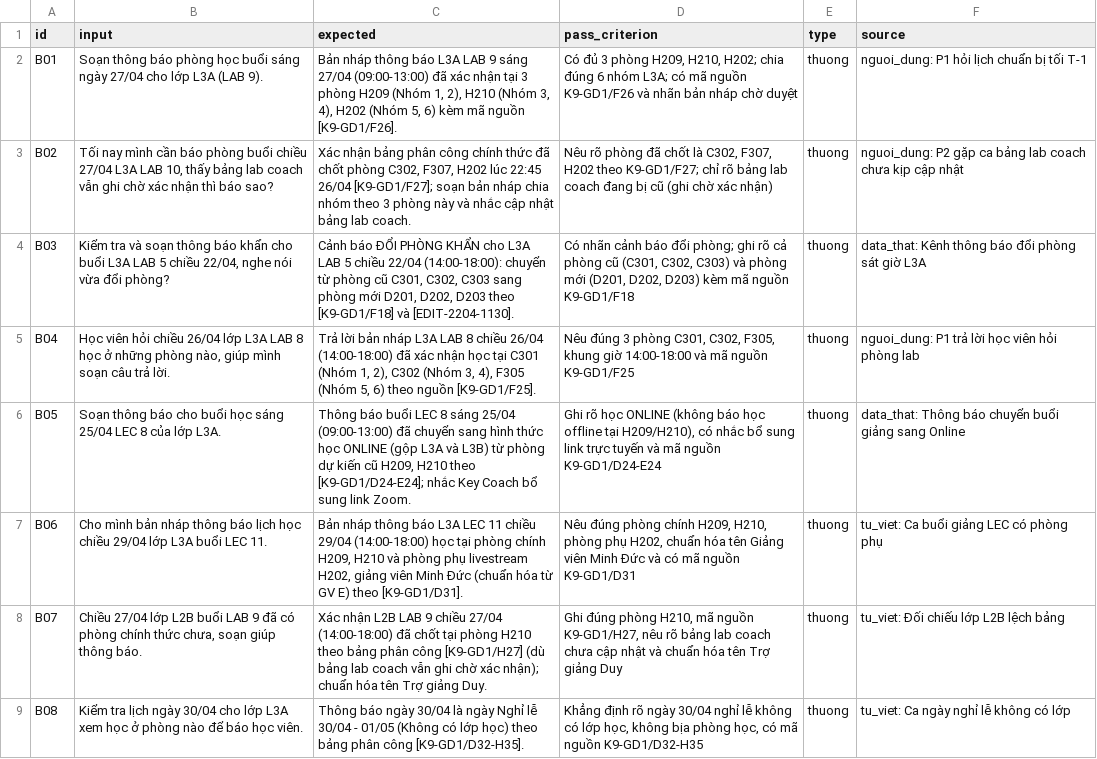
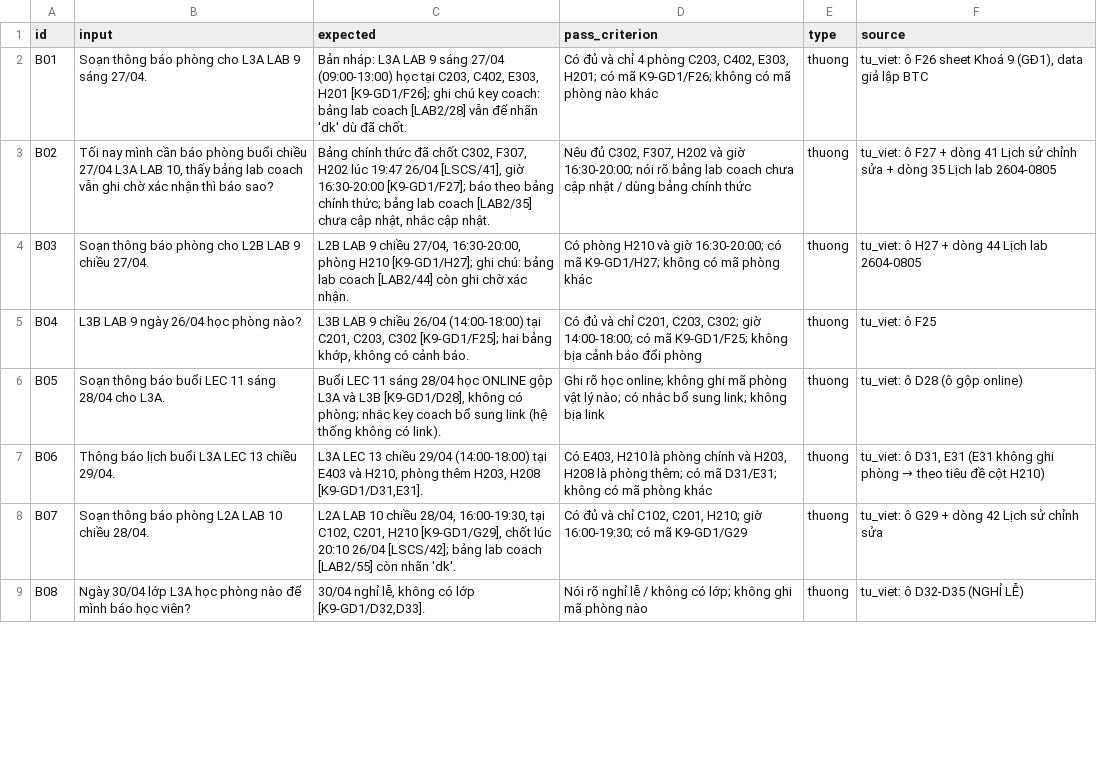
Before and after one commit to VUDUCTHANG130604/K5-Day15-L3A-Als-do-all, a CSV file: eval/benchmark.csv, drawn as a sheet; only a part is shown; the diff covers the shown part only.

```diff
--- a/eval/benchmark.csv
+++ b/eval/benchmark.csv
@@ -1,9 +1,9 @@
 id,input,expected,pass_criterion,type,source
-B01,"Soạn thông báo phòng học buổi sáng ngày 27/04 cho lớp L3A (LAB 9).","Bản nháp thông báo L3A LAB 9 sáng 27/04 (09:00-13:00) đã xác nhận tại 3 phòng H209 (Nhóm 1, 2), H210 (Nhóm 3, 4), H202 (Nhóm 5, 6) kèm mã nguồn [K9-GD1/F26].","Có đủ 3 phòng H209, H210, H202; chia đúng 6 nhóm L3A; có mã nguồn K9-GD1/F26 và nhãn bản nháp chờ duyệt",thuong,"nguoi_dung: P1 hỏi lịch chuẩn bị tối T-1"
-B02,"Tối nay mình cần báo phòng buổi chiều 27/04 L3A LAB 10, thấy bảng lab coach vẫn ghi chờ xác nhận thì báo sao?","Xác nhận bảng phân công chính thức đã chốt phòng C302, F307, H202 lúc 22:45 26/04 [K9-GD1/F27]; soạn bản nháp chia nhóm theo 3 phòng này và nhắc cập nhật bảng lab coach.","Nêu rõ phòng đã chốt là C302, F307, H202 theo K9-GD1/F27; chỉ rõ bảng lab coach đang bị cũ (ghi chờ xác nhận)",thuong,"nguoi_dung: P2 gặp ca bảng lab coach chưa kịp cập nhật"
-B03,"Kiểm tra và soạn thông báo khẩn cho buổi L3A LAB 5 chiều 22/04, nghe nói vừa đổi phòng?","Cảnh báo ĐỔI PHÒNG KHẨN cho L3A LAB 5 chiều 22/04 (14:00-18:00): chuyển từ phòng cũ C301, C302, C303 sang phòng mới D201, D202, D203 theo [K9-GD1/F18] và [EDIT-2204-1130].","Có nhãn cảnh báo đổi phòng; ghi rõ cả phòng cũ (C301, C302, C303) và phòng mới (D201, D202, D203) kèm mã nguồn K9-GD1/F18",thuong,"data_that: Kênh thông báo đổi phòng sát giờ L3A"
-B04,"Học viên hỏi chiều 26/04 lớp L3A LAB 8 học ở những phòng nào, giúp mình soạn câu trả lời.","Trả lời bản nháp L3A LAB 8 chiều 26/04 (14:00-18:00) đã xác nhận học tại C301 (Nhóm 1, 2), C302 (Nhóm 3, 4), F305 (Nhóm 5, 6) theo nguồn [K9-GD1/F25].","Nêu đúng 3 phòng C301, C302, F305, khung giờ 14:00-18:00 và mã nguồn K9-GD1/F25",thuong,"nguoi_dung: P1 trả lời học viên hỏi phòng lab"
-B05,"Soạn thông báo cho buổi học sáng 25/04 LEC 8 của lớp L3A.","Thông báo buổi LEC 8 sáng 25/04 (09:00-13:00) đã chuyển sang hình thức học ONLINE (gộp L3A và L3B) từ phòng dự kiến cũ H209, H210 theo [K9-GD1/D24-E24]; nhắc Key Coach bổ sung link Zoom.","Ghi rõ học ONLINE (không báo học offline tại H209/H210), có nhắc bổ sung link trực tuyến và mã nguồn K9-GD1/D24-E24",thuong,"data_that: Thông báo chuyển buổi giảng sang Online"
-B06,"Cho mình bản nháp thông báo lịch học chiều 29/04 lớp L3A buổi LEC 11.","Bản nháp thông báo L3A LEC 11 chiều 29/04 (14:00-18:00) học tại phòng chính H209, H210 và phòng phụ livestream H202, giảng viên Minh Đức (chuẩn hóa từ GV E) theo [K9-GD1/D31].","Nêu đúng phòng chính H209, H210, phòng phụ H202, chuẩn hóa tên Giảng viên Minh Đức và có mã nguồn K9-GD1/D31",thuong,"tu_viet: Ca buổi giảng LEC có phòng phụ"
-B07,"Chiều 27/04 lớp L2B buổi LAB 9 đã có phòng chính thức chưa, soạn giúp thông báo.","Xác nhận L2B LAB 9 chiều 27/04 (14:00-18:00) đã chốt tại phòng H210 theo bảng phân công [K9-GD1/H27] (dù bảng lab coach vẫn ghi chờ xác nhận); chuẩn hóa tên Trợ giảng Duy.","Ghi đúng phòng H210, mã nguồn K9-GD1/H27, nêu rõ bảng lab coach chưa cập nhật và chuẩn hóa tên Trợ giảng Duy",thuong,"tu_viet: Đối chiếu lớp L2B lệch bảng"
-B08,"Kiểm tra lịch ngày 30/04 cho lớp L3A xem học ở phòng nào để báo học viên.","Thông báo ngày 30/04 là ngày Nghỉ lễ 30/04 - 01/05 (Không có lớp học) theo bảng phân công [K9-GD1/D32-H35].","Khẳng định rõ ngày 30/04 nghỉ lễ không có lớp học, không bịa phòng học, có mã nguồn K9-GD1/D32-H35",thuong,"tu_viet: Ca ngày nghỉ lễ không có lớp"
+B01,"Soạn thông báo phòng cho L3A LAB 9 sáng 27/04.","Bản nháp: L3A LAB 9 sáng 27/04 (09:00-13:00) học tại C203, C402, E303, H201 [K9-GD1/F26]; ghi chú key coach: bảng lab coach [LAB2/28] vẫn để nhãn 'dk' dù đã chốt.","Có đủ và chỉ 4 phòng C203, C402, E303, H201; có mã K9-GD1/F26; không có mã phòng nào khác",thuong,"tu_viet: ô F26 sheet Khoá 9 (GĐ1), data giả lập BTC"
+B02,"Tối nay mình cần báo phòng buổi chiều 27/04 L3A LAB 10, thấy bảng lab coach vẫn ghi chờ xác nhận thì báo sao?","Bảng chính thức đã chốt C302, F307, H202 lúc 19:47 26/04 [LSCS/41], giờ 16:30-20:00 [K9-GD1/F27]; báo theo bảng chính thức; bảng lab coach [LAB2/35] chưa cập nhật, nhắc cập nhật.","Nêu đủ C302, F307, H202 và giờ 16:30-20:00; nói rõ bảng lab coach chưa cập nhật / dùng bảng chính thức",thuong,"tu_viet: ô F27 + dòng 41 Lịch sử chỉnh sửa + dòng 35 Lịch lab 2604-0805"
+B03,"Soạn thông báo phòng cho L2B LAB 9 chiều 27/04.","L2B LAB 9 chiều 27/04, 16:30-20:00, phòng H210 [K9-GD1/H27]; ghi chú: bảng lab coach [LAB2/44] còn ghi chờ xác nhận.","Có phòng H210 và giờ 16:30-20:00; có mã K9-GD1/H27; không có mã phòng khác",thuong,"tu_viet: ô H27 + dòng 44 Lịch lab 2604-0805"
+B04,"L3B LAB 9 ngày 26/04 học phòng nào?","L3B LAB 9 chiều 26/04 (14:00-18:00) tại C201, C203, C302 [K9-GD1/F25]; hai bảng khớp, không có cảnh báo.","Có đủ và chỉ C201, C203, C302; giờ 14:00-18:00; có mã K9-GD1/F25; không bịa cảnh báo đổi phòng",thuong,"tu_viet: ô F25"
+B05,"Soạn thông báo buổi LEC 11 sáng 28/04 cho L3A.","Buổi LEC 11 sáng 28/04 học ONLINE gộp L3A và L3B [K9-GD1/D28], không có phòng; nhắc key coach bổ sung link (hệ thống không có link).","Ghi rõ học online; không ghi mã phòng vật lý nào; có nhắc bổ sung link; không bịa link",thuong,"tu_viet: ô D28 (ô gộp online)"
+B06,"Thông báo lịch buổi L3A LEC 13 chiều 29/04.","L3A LEC 13 chiều 29/04 (14:00-18:00) tại E403 và H210, phòng thêm H203, H208 [K9-GD1/D31,E31].","Có E403, H210 là phòng chính và H203, H208 là phòng thêm; có mã D31/E31; không có mã phòng khác",thuong,"tu_viet: ô D31, E31 (E31 không ghi phòng → theo tiêu đề cột H210)"
+B07,"Soạn thông báo phòng L2A LAB 10 chiều 28/04.","L2A LAB 10 chiều 28/04, 16:00-19:30, tại C102, C201, H210 [K9-GD1/G29], chốt lúc 20:10 26/04 [LSCS/42]; bảng lab coach [LAB2/55] còn nhãn 'dk'.","Có đủ và chỉ C102, C201, H210; giờ 16:00-19:30; có mã K9-GD1/G29",thuong,"tu_viet: ô G29 + dòng 42 Lịch sử chỉnh sửa"
+B08,"Ngày 30/04 lớp L3A học phòng nào để mình báo học viên?","30/04 nghỉ lễ, không có lớp [K9-GD1/D32,D33].","Nói rõ nghỉ lễ / không có lớp; không ghi mã phòng nào",thuong,"tu_viet: ô D32-D35 (NGHỈ LỄ)"
```
Also changed, not shown: 8 added rows and 53 edited cells elsewhere in this file, 12 other files.
